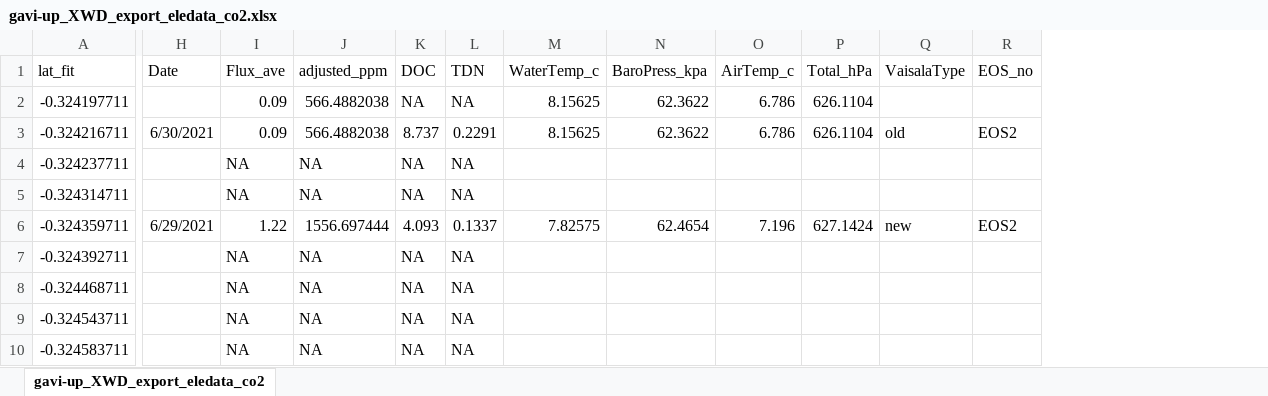
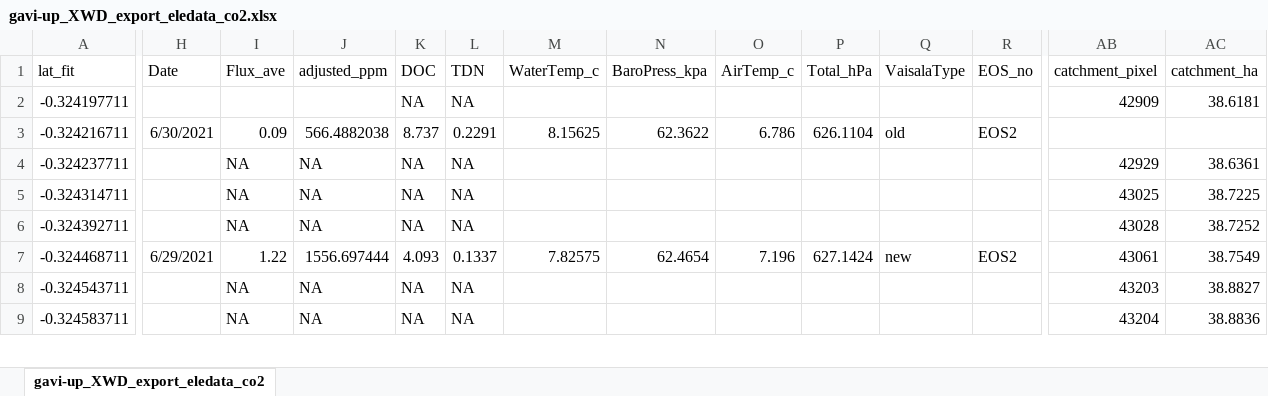
Before and after one commit to carbonshed/Ecuador2021, an Excel workbook: ProcessedData/export_to_r/gavi-up_XWD_export_eledata_co2.xlsx, sheet gavi-up_XWD_export_eledata_co2, drawn as a sheet; only a part is shown, gaps mark what is left out; values as stored, in another font and other column widths than the file's, no borders; removed rows and columns are numbered as before the commit, all else as after; rows hold the shown columns only; the diff covers the shown part only; the diff names each change by its address in the sheet, - before the commit and + after, or states it on an @@ line.

Commit message:
uopdatiung elevation data with catchment size

```diff
--- a/ProcessedData/export_to_r/gavi-up_XWD_export_eledata_co2.xlsx (sheet gavi-up_XWD_export_eledata_co2)
+++ b/ProcessedData/export_to_r/gavi-up_XWD_export_eledata_co2.xlsx (sheet gavi-up_XWD_export_eledata_co2)
+column AB (catchment_pixel), rows 2-9: 42909 |  | 42929 | 43025 | 43028 | 43061 | 43203 | 43204
+column AC (catchment_ha), rows 2-9: 38.6181 |  | 38.6361 | 38.7225 | 38.7252 | 38.7549 | 38.8827 | 38.8836
-I2 (Flux_ave): 0.09
+I2 (Flux_ave): (empty)
-J2 (adjusted_ppm): 566.4882038
+J2 (adjusted_ppm): (empty)
-M2 (WaterTemp_c): 8.15625
+M2 (WaterTemp_c): (empty)
-N2 (BaroPress_kpa): 62.3622
+N2 (BaroPress_kpa): (empty)
-O2 (AirTemp_c): 6.786
+O2 (AirTemp_c): (empty)
-P2 (Total_hPa): 626.1104
+P2 (Total_hPa): (empty)
-row 6: -0.324359711 | 6/29/2021 | 1.22 | 1556.697444 | 4.093 | 0.1337 | 7.82575 | 62.4654 | 7.196 | 627.1424 | new | EOS2
-H7 (Date): (empty)
+H7 (Date): 6/29/2021
-I7 (Flux_ave): NA
+I7 (Flux_ave): 1.22
-J7 (adjusted_ppm): NA
+J7 (adjusted_ppm): 1556.697444
-K7 (DOC): NA
+K7 (DOC): 4.093
-L7 (TDN): NA
+L7 (TDN): 0.1337
-M7 (WaterTemp_c): (empty)
+M7 (WaterTemp_c): 7.82575
-N7 (BaroPress_kpa): (empty)
+N7 (BaroPress_kpa): 62.4654
-O7 (AirTemp_c): (empty)
+O7 (AirTemp_c): 7.196
-P7 (Total_hPa): (empty)
+P7 (Total_hPa): 627.1424
-Q7 (VaisalaType): (empty)
+Q7 (VaisalaType): new
-R7 (EOS_no): (empty)
+R7 (EOS_no): EOS2
```
Also changed, not shown: 1 edited cell elsewhere in this sheet, formulas that keep their value, ProcessedData/export_to_r/ante_XWD_export_eledata_CO2.xlsx, ProcessedData/export_to_r/ante_XWD_export_eledata_synop.xlsx, 2 other files.
